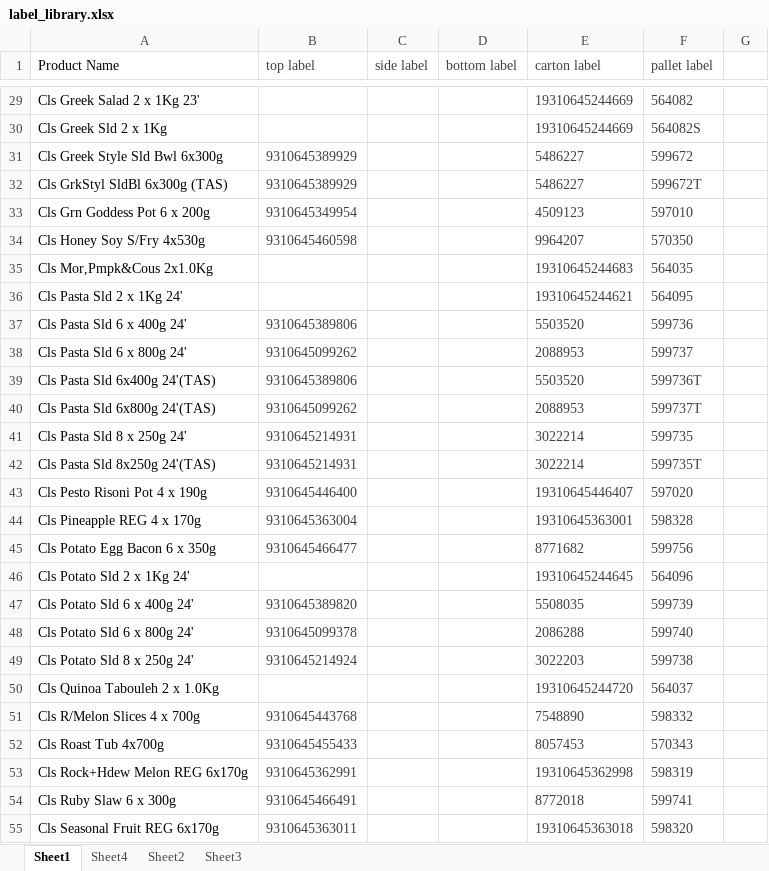
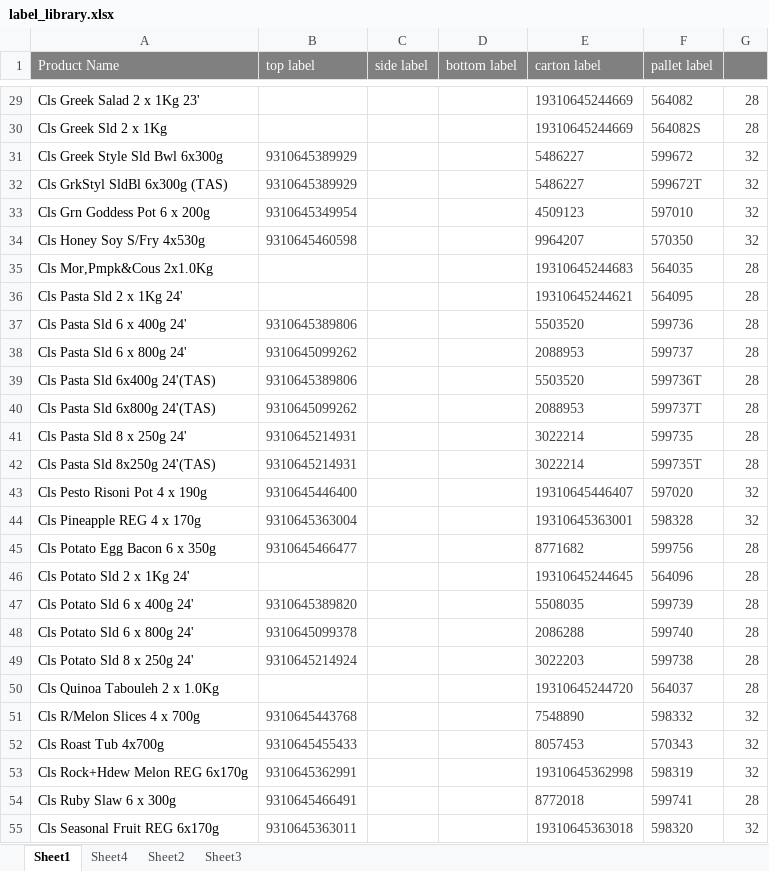
Before and after one commit to arkuka/PMF_Label_Check, an Excel workbook: label_library.xlsx, sheet Sheet1, drawn as a sheet; only a part is shown, gaps mark what is left out; values as stored, in another font and other column widths than the file's, no borders; conditional formats not drawn; the diff covers the shown part only; the diff names each change by its address in the sheet, - before the commit and + after, or states it on an @@ line.

```diff
--- a/label_library.xlsx (sheet Sheet1)
+++ b/label_library.xlsx (sheet Sheet1)
-A1:G1 fill: none
+A1:G1 fill: #808080
-A1 text colour: black
+A1 text colour: #FFFFFF
-B1:F1 text colour: #404040
+B1:F1 text colour: #FFFFFF
-G29:G30: (empty)
+G29:G30: 28
-G31:G34: (empty)
+G31:G34: 32
-G35:G42: (empty)
+G35:G42: 28
-G43:G44: (empty)
+G43:G44: 32
-G45:G50: (empty)
+G45:G50: 28
-G51:G53: (empty)
+G51:G53: 32
-G54: (empty)
+G54: 28
-G55: (empty)
+G55: 32
```
Also changed, not shown: 127 edited cells elsewhere in this sheet.
